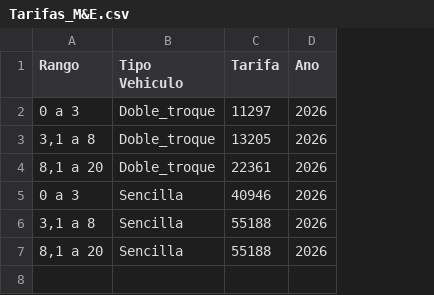
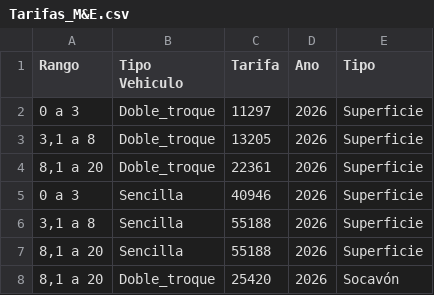
Before and after one commit to felipenegrete128-bit/ts_proyecto_tigof, a CSV file: lib/Tarifas_M&E.csv, drawn as a sheet; the diff names each change by its address in the sheet, - before the commit and + after, or states it on an @@ line.

```diff
--- a/lib/Tarifas_M&E.csv
+++ b/lib/Tarifas_M&E.csv
+column E (Tipo), rows 2-7: all Superficie
+row 8: 8,1 a 20 | Doble_troque | 25420 | 2026 | Socavón
```
Also changed, not shown: lib/Minas_Mineral.csv, 12 other files.
